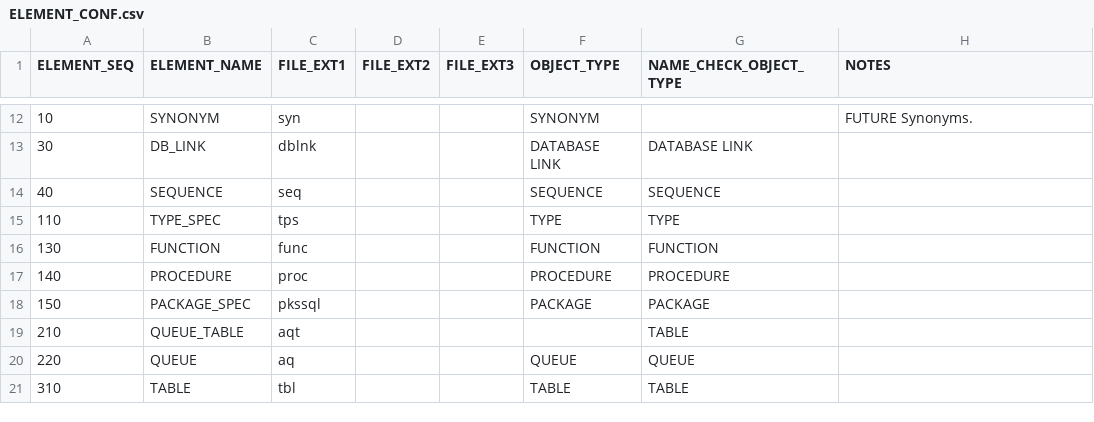
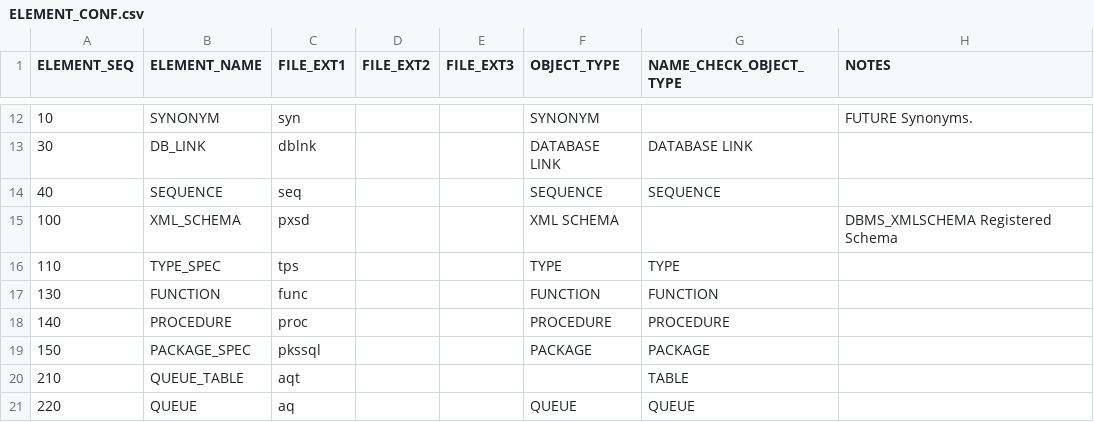
Before and after one commit to DDieterich/ODBCapture, a CSV file: grbsrc/ODBCAPTURE/ELEMENT_CONF.csv, drawn as a sheet; only a part is shown, gaps mark what is left out; the shorter side is filled out with more unchanged rows; the diff names each change by its address in the sheet, - before the commit and + after, or states it on an @@ line.

Commit message:
Updates for Object Tables

```diff
--- a/grbsrc/ODBCAPTURE/ELEMENT_CONF.csv
+++ b/grbsrc/ODBCAPTURE/ELEMENT_CONF.csv
+row 15: 100 | XML_SCHEMA | pxsd |  |  | XML SCHEMA |  | DBMS_XMLSCHEMA Registered Schema
```
Also changed, not shown: 1 other file.
